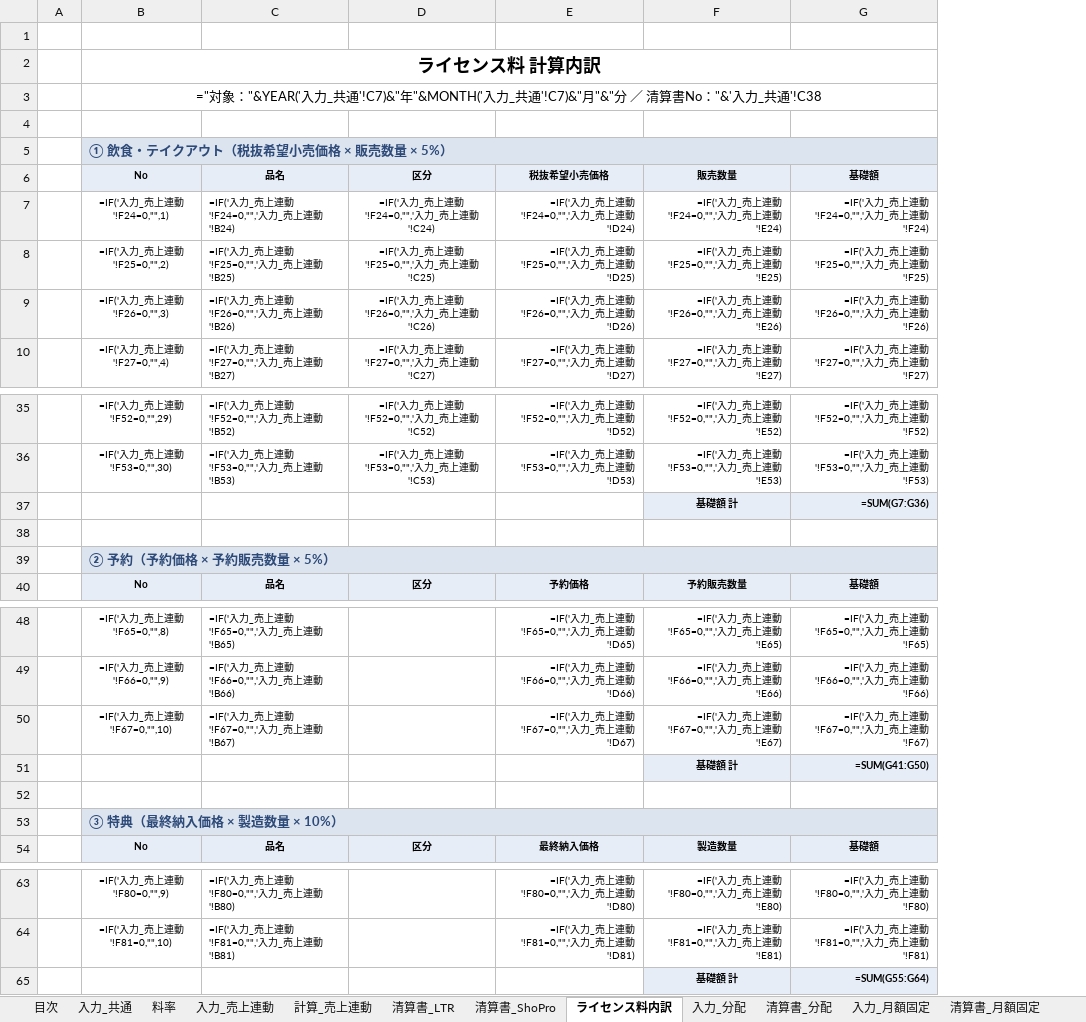
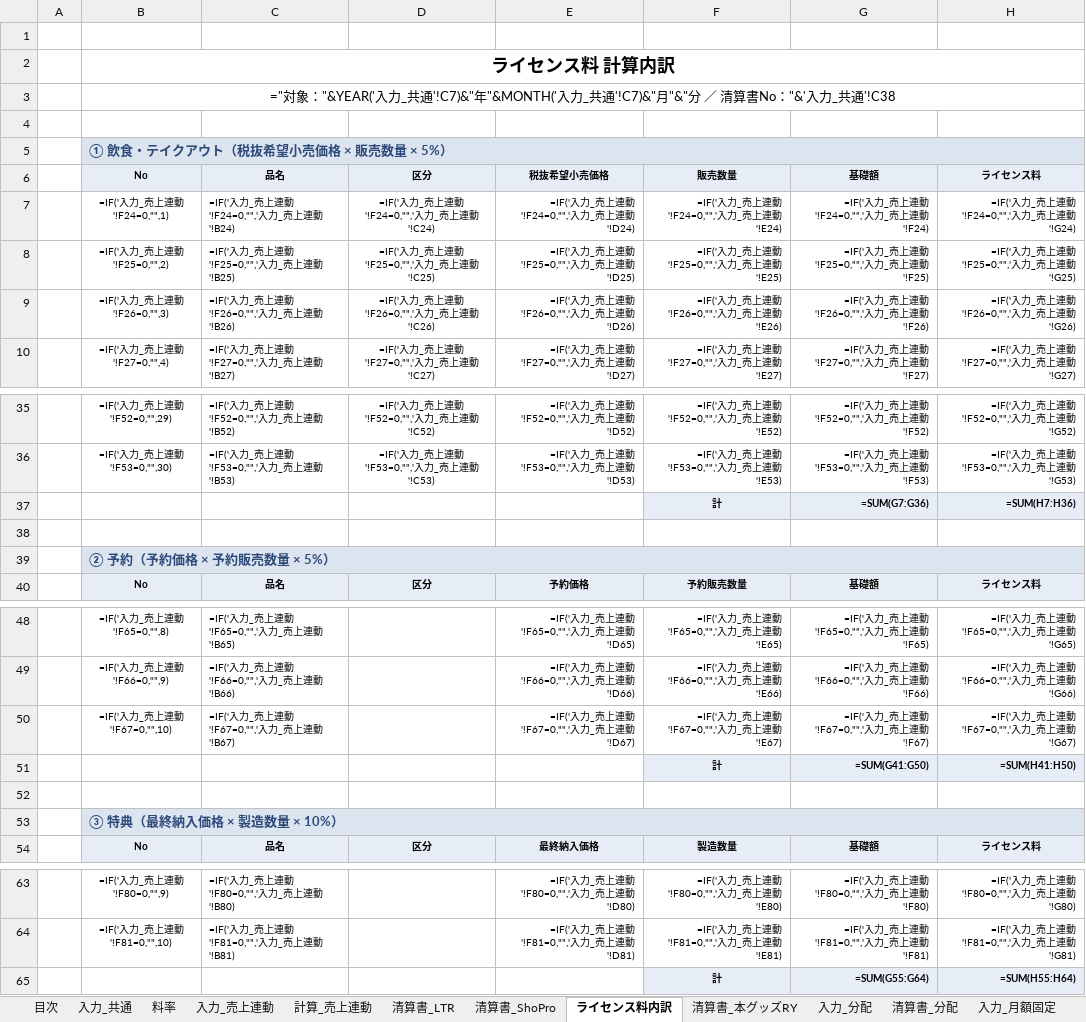
Before and after one commit to maa-a/Antigravity-test, an Excel workbook: internal/常設コナン_清算書.xlsx, sheet ライセンス料内訳, drawn as a sheet; only a part is shown, gaps mark what is left out; values as stored, in another font and other column widths than the file's, no borders; formulas without a stored value are shown as written; the diff names each change by its address in the sheet, - before the commit and + after, or states it on an @@ line.

```diff
--- a/internal/常設コナン_清算書.xlsx (sheet ライセンス料内訳)
+++ b/internal/常設コナン_清算書.xlsx (sheet ライセンス料内訳)
+sheet tab: 清算書_本グッズRY
+column H, rows 6-10: ライセンス料 | =IF('入力_売上連動'!F24=0,"",'入力_売上連動'!G24) | =IF('入力_売上連動'!F25=0,"",'入力_売上連動'!G25) | =IF('入力_売上連動'!F26=0,"",'入力_売上連動'!G26) | =IF('入力_売上連動'!F27=0,"",'入力_売上連動'!G27); rows 35-40: =IF('入力_売上連動'!F52=0,"",'入力_売上連動'!G52) | =IF('入力_売上連動'!F53=0,"",'入力_売上連動'!G53) | =SUM(H7:H36) |  |  | ライセンス料; rows 48-54: =IF('入力_売上連動'!F65=0,"",'入力_売上連動'!G65) | =IF('入力_売上連動'!F66=0,"",'入力_売上連動'!G66) | =IF('入力_売上連動'!F67=0,"",'入力_売上連動'!G67) | =SUM(H41:H50) |  |  | ライセンス料; rows 63-65: =IF('入力_売上連動'!F80=0,"",'入力_売上連動'!G80) | =IF('入力_売上連動'!F81=0,"",'入力_売上連動'!G81) | =SUM(H55:H64)
-F37: 基礎額 計
+F37: 計
-F51: 基礎額 計
+F51: 計
-F65: 基礎額 計
+F65: 計
```
Also changed, not shown: sheet 入力_売上連動, sheet 計算_売上連動, sheet 入力_資産リース, sheet 料率, sheet 清算書_実費精算, sheet 入力_共通, 7 more sheets, internal/常設コナン_CF検証_契約料率ベース.xlsx, 2 other files.
